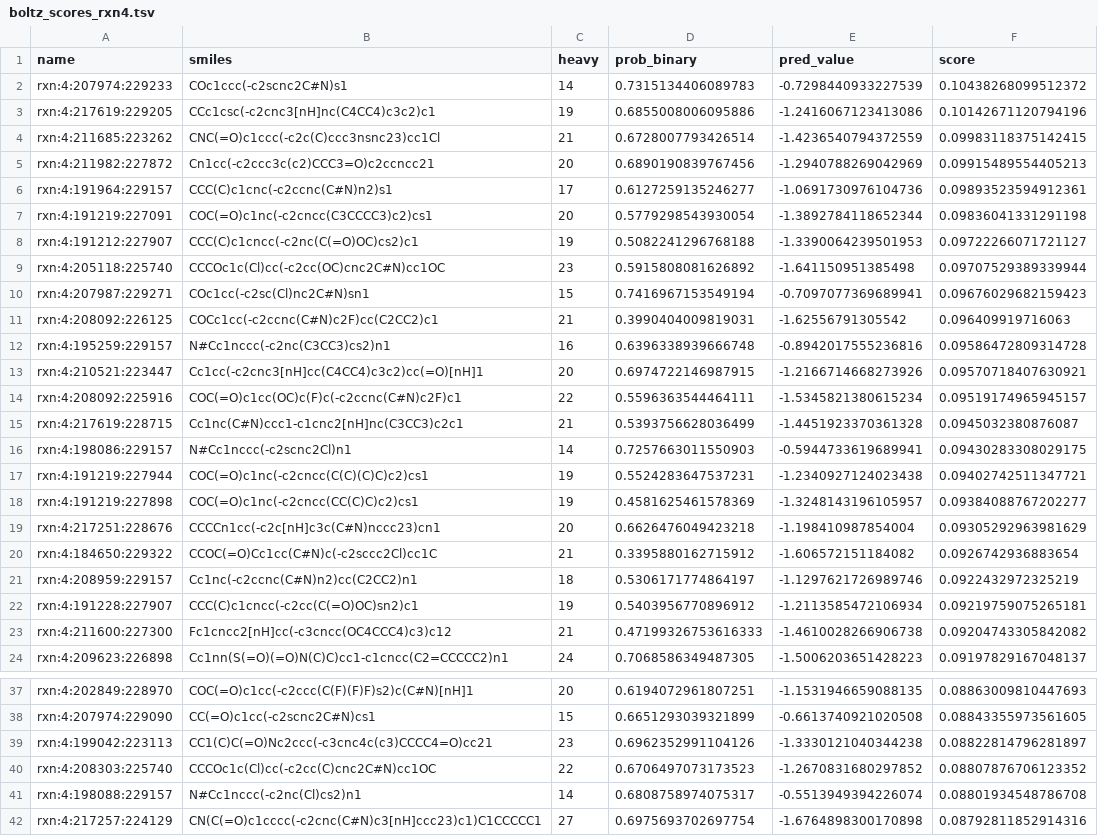
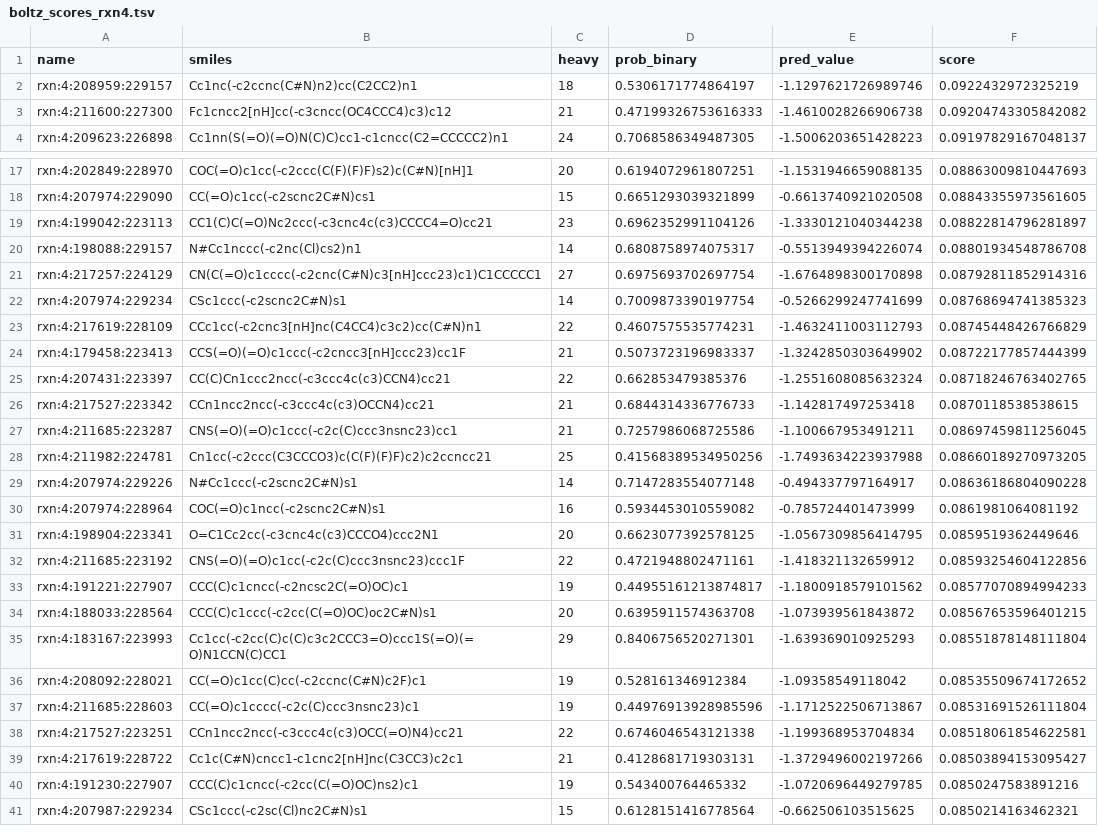
Before and after one commit to xxminer-lab/nova-submissions, a TSV file: mining/boltz_scores_rxn4.tsv, drawn as a sheet; only a part is shown, gaps mark what is left out; the shorter side is filled out with more unchanged rows; the diff covers the shown part only; the diff names each change by its address in the sheet, - before the commit and + after, or states it on an @@ line.

Commit message:
scores mining/boltz_scores_rxn4.tsv

```diff
--- a/mining/boltz_scores_rxn4.tsv
+++ b/mining/boltz_scores_rxn4.tsv
-row 2: rxn:4:207974:229233 | COc1ccc(-c2scnc2C#N)s1 | 14 | 0.7315134406089783 | -0.7298440933227539 | 0.10438268099512372
-row 3: rxn:4:217619:229205 | CCc1csc(-c2cnc3[nH]nc(C4CC4)c3c2)c1 | 19 | 0.6855008006095886 | -1.2416067123413086 | 0.10142671120794196
-row 4: rxn:4:211685:223262 | CNC(=O)c1ccc(-c2c(C)ccc3nsnc23)cc1Cl | 21 | 0.6728007793426514 | -1.4236540794372559 | 0.09983118375142415
-row 5: rxn:4:211982:227872 | Cn1cc(-c2ccc3c(c2)CCC3=O)c2ccncc21 | 20 | 0.6890190839767456 | -1.2940788269042969 | 0.09915489554405213
-row 6: rxn:4:191964:229157 | CCC(C)c1cnc(-c2ccnc(C#N)n2)s1 | 17 | 0.6127259135246277 | -1.0691730976104736 | 0.09893523594912361
-row 7: rxn:4:191219:227091 | COC(=O)c1nc(-c2cncc(C3CCCC3)c2)cs1 | 20 | 0.5779298543930054 | -1.3892784118652344 | 0.09836041331291198
-row 8: rxn:4:191212:227907 | CCC(C)c1cncc(-c2nc(C(=O)OC)cs2)c1 | 19 | 0.5082241296768188 | -1.3390064239501953 | 0.09722266071721127
-row 9: rxn:4:205118:225740 | CCCOc1c(Cl)cc(-c2cc(OC)cnc2C#N)cc1OC | 23 | 0.5915808081626892 | -1.641150951385498 | 0.09707529389339944
-row 10: rxn:4:207987:229271 | COc1cc(-c2sc(Cl)nc2C#N)sn1 | 15 | 0.7416967153549194 | -0.7097077369689941 | 0.09676029682159423
-row 11: rxn:4:208092:226125 | COCc1cc(-c2ccnc(C#N)c2F)cc(C2CC2)c1 | 21 | 0.3990404009819031 | -1.62556791305542 | 0.096409919716063
-row 12: rxn:4:195259:229157 | N#Cc1nccc(-c2nc(C3CC3)cs2)n1 | 16 | 0.6396338939666748 | -0.8942017555236816 | 0.09586472809314728
-row 13: rxn:4:210521:223447 | Cc1cc(-c2cnc3[nH]cc(C4CC4)c3c2)cc(=O)[nH]1 | 20 | 0.6974722146987915 | -1.2166714668273926 | 0.09570718407630921
-row 14: rxn:4:208092:225916 | COC(=O)c1cc(OC)c(F)c(-c2ccnc(C#N)c2F)c1 | 22 | 0.5596363544464111 | -1.5345821380615234 | 0.09519174965945157
-row 15: rxn:4:217619:228715 | Cc1nc(C#N)ccc1-c1cnc2[nH]nc(C3CC3)c2c1 | 21 | 0.5393756628036499 | -1.4451923370361328 | 0.0945032380876087
-row 16: rxn:4:198086:229157 | N#Cc1nccc(-c2scnc2Cl)n1 | 14 | 0.7257663011550903 | -0.5944733619689941 | 0.09430283308029175
-row 17: rxn:4:191219:227944 | COC(=O)c1nc(-c2cncc(C(C)(C)C)c2)cs1 | 19 | 0.5524283647537231 | -1.2340927124023438 | 0.09402742511347721
-row 18: rxn:4:191219:227898 | COC(=O)c1nc(-c2cncc(CC(C)C)c2)cs1 | 19 | 0.4581625461578369 | -1.3248143196105957 | 0.09384088767202277
-row 19: rxn:4:217251:228676 | CCCCn1cc(-c2c[nH]c3c(C#N)nccc23)cn1 | 20 | 0.6626476049423218 | -1.198410987854004 | 0.09305292963981629
-row 20: rxn:4:184650:229322 | CCOC(=O)Cc1cc(C#N)c(-c2sccc2Cl)cc1C | 21 | 0.3395880162715912 | -1.606572151184082 | 0.0926742936883654
-row 22: rxn:4:191228:227907 | CCC(C)c1cncc(-c2cc(C(=O)OC)sn2)c1 | 19 | 0.5403956770896912 | -1.2113585472106934 | 0.09219759075265181
-row 40: rxn:4:208303:225740 | CCCOc1c(Cl)cc(-c2cc(C)cnc2C#N)cc1OC | 22 | 0.6706497073173523 | -1.2670831680297852 | 0.08807876706123352
```
Also changed, not shown: 7 removed rows elsewhere in this file.
